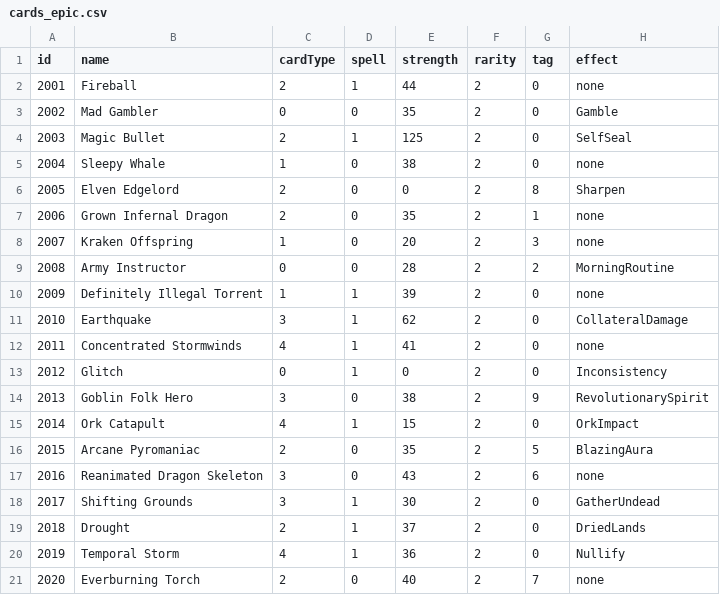
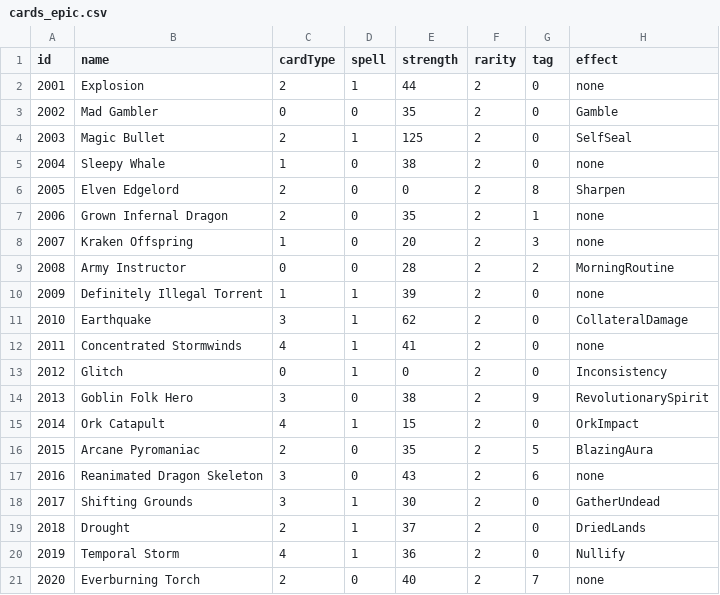
Before and after one commit to akramreiter/SWEN1-mtcg, a CSV file: src/main/resources/cards_epic.csv, drawn as a sheet.

Commit message:
[DEV] filled rare card roster and changed 1 card name

```diff
--- a/src/main/resources/cards_epic.csv
+++ b/src/main/resources/cards_epic.csv
@@ -1,3 +1,3 @@
 id,name,cardType,spell,strength,rarity,tag,effect
-2001,Fireball,2,1,44,2,0,none
+2001,Explosion,2,1,44,2,0,none
 2002,Mad Gambler,0,0,35,2,0,Gamble
```
Also changed, not shown: 1 other file.
